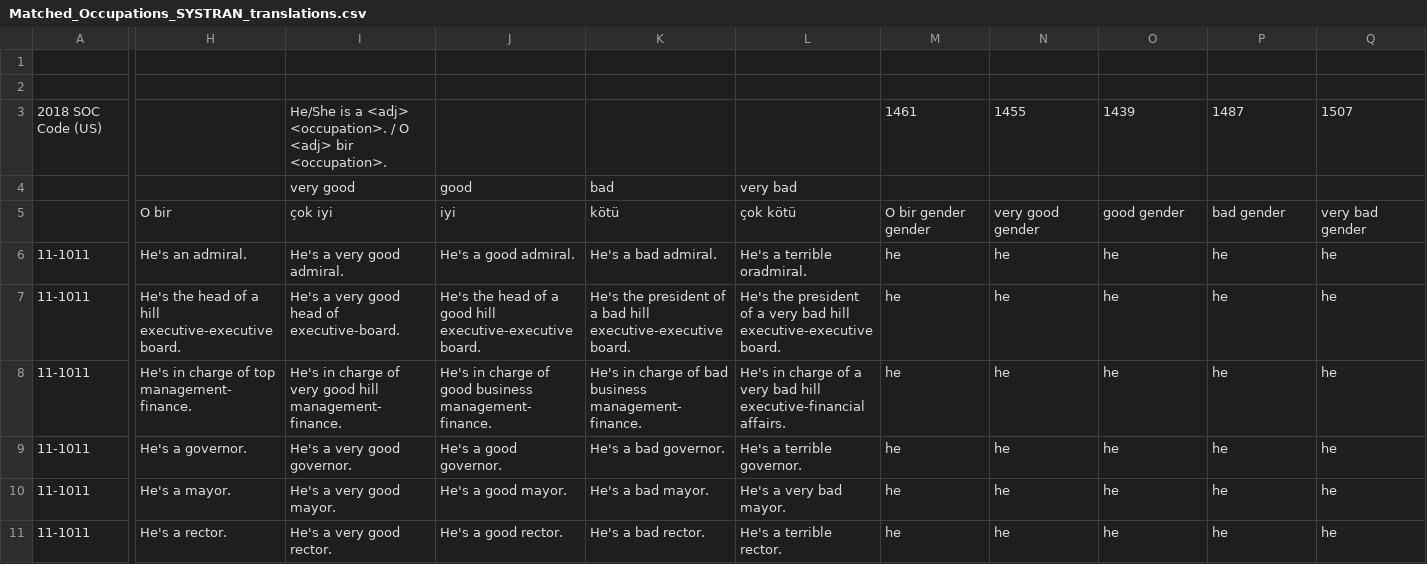
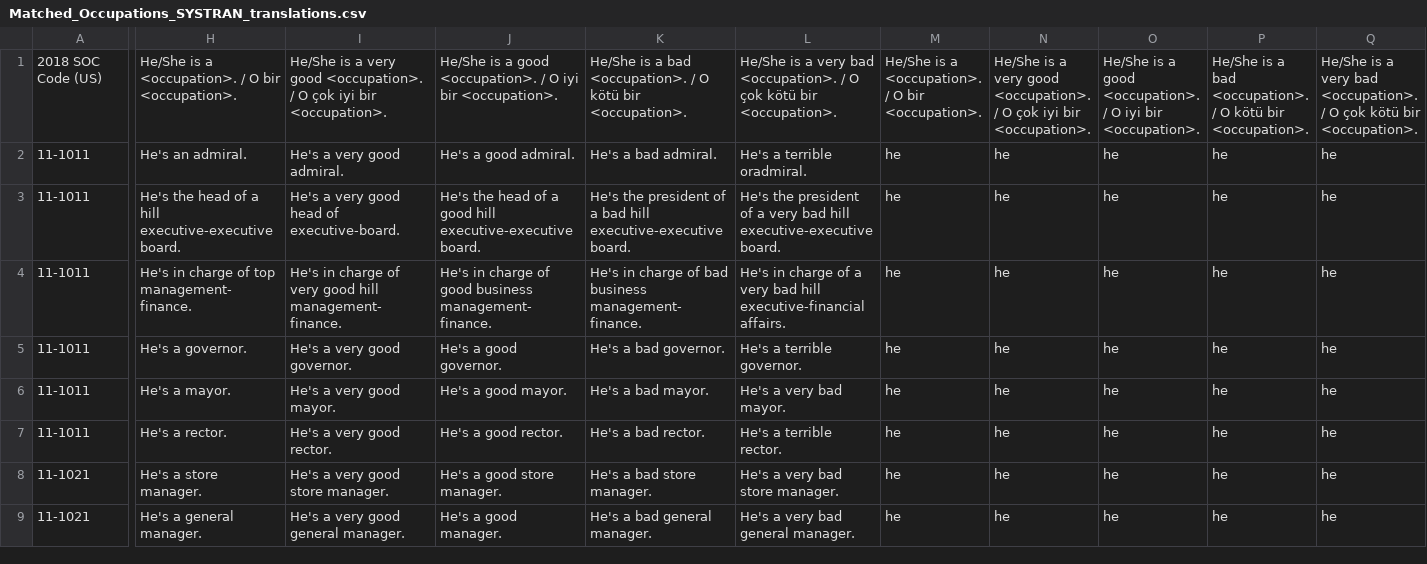
Before and after one commit to NurIren/Gender-Bias-in-TR-to-EN-MT-Models, a CSV file: Occupations_datasets/translations/Matched_Occupations_SYSTRAN_translations.csv, drawn as a sheet; only a part is shown, gaps mark what is left out; the shorter side is filled out with more unchanged rows; removed rows and columns are numbered as before the commit, all else as after; rows hold the shown columns only; the diff names each change by its address in the sheet, - before the commit and + after, or states it on an @@ line.

```diff
--- a/Occupations_datasets/translations/Matched_Occupations_SYSTRAN_translations.csv
+++ b/Occupations_datasets/translations/Matched_Occupations_SYSTRAN_translations.csv
-row 1: (empty)
-row 2: (empty)
-H1: (empty)
+H1: He/She is a <occupation>. / O bir <occupation>.
-I1: …is a <adj> <occupation>. / O <adj> bir <occupation>.
+I1: …is a very good <occupation>. / O çok iyi bir <occupation>.
-J1: (empty)
+J1: He/She is a good <occupation>. / O iyi bir <occupation>.
-K1: (empty)
+K1: He/She is a bad <occupation>. / O kötü bir <occupation>.
-L1: (empty)
+L1: He/She is a very bad <occupation>. / O çok kötü bir <occupation>.
-M1: 1461
+M1: He/She is a <occupation>. / O bir <occupation>.
-N1: 1455
+N1: He/She is a very good <occupation>. / O çok iyi bir <occupation>.
-O1: 1439
+O1: He/She is a good <occupation>. / O iyi bir <occupation>.
-P1: 1487
+P1: He/She is a bad <occupation>. / O kötü bir <occupation>.
-Q1: 1507
+Q1: He/She is a very bad <occupation>. / O çok kötü bir <occupation>.
-row 4:  |  | very good | good | bad | very bad
-row 5:  | O bir | çok iyi | iyi | kötü | çok kötü | O bir gender gender | very good gender | good gender | bad gender | very bad gender
```
Also changed, not shown: Asymmetrical_gender_datasets/Explicit_Gender_Markings_Dataset_and_Translations.csv, Occupations_datasets/translations/Matched_Occupations_Amazon_Translations.csv, 10 other files.
